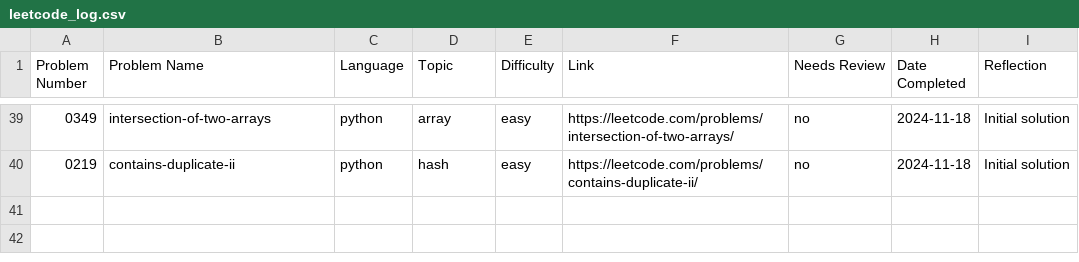
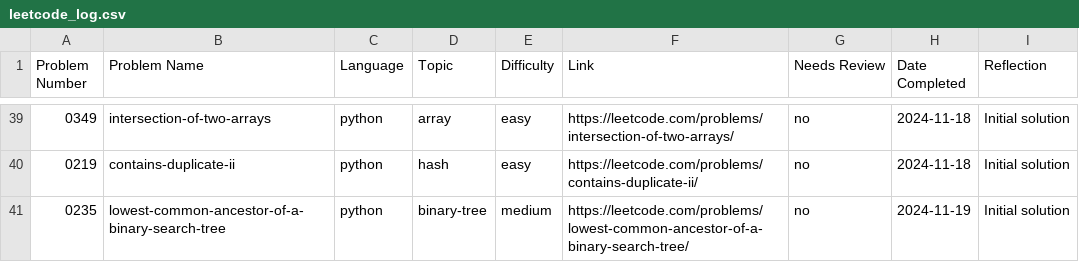
Before and after one commit to ElfarraDev/LeetcodeSolutions, a CSV file: leetcode_log.csv, drawn as a sheet; only a part is shown, gaps mark what is left out; the diff names each change by its address in the sheet, - before the commit and + after, or states it on an @@ line.

Commit message:
Add solution for LeetCode 0235: lowest-common-ancestor-of-a-binary-search-tree (python, binary-tree, medium)

```diff
--- a/leetcode_log.csv
+++ b/leetcode_log.csv
+row 41: 0235 | lowest-common-ancestor-of-a-binary-search-tree | python | binary-tree | medium | https://leetcode.com/problems/lowest-common-ancestor-of-a-binary-search-tree/ | no | 2024-11-19 | Initial solution
```
Also changed, not shown: 2 other files.
